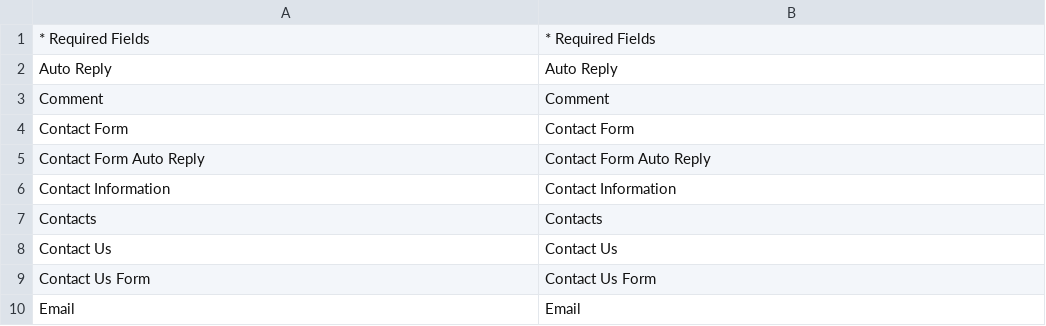
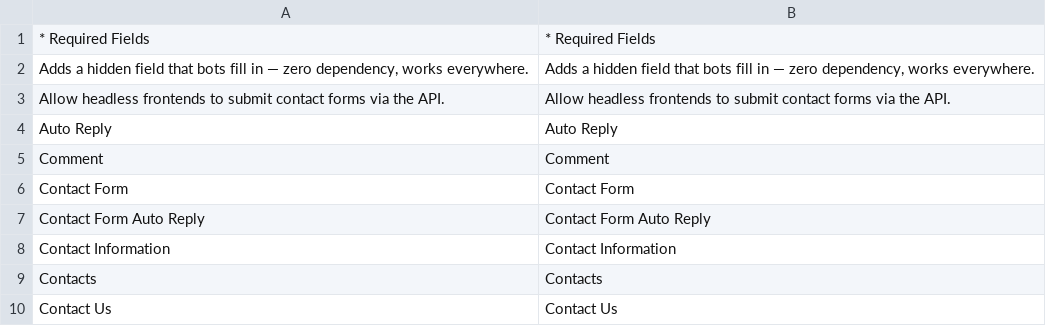
Before and after one commit to mageaustralia/maho, a CSV file: app/locale/en_US/Mage_Contacts.csv, drawn as a sheet; only a part is shown; the shorter side is filled out with more unchanged rows.

Commit message:
Update locale CSVs after rate-limit/honeypot/contact moves
Drop five strings from Maho_ApiPlatform.csv that are no longer
referenced by any system.xml or PHP file:
  - Enable API Platform        (apiplatform/general/enabled — removed
                                in favour of granular protocol toggles)
  - Allow headless frontends…  (moved to Mage_Contacts when the contact
                                group relocated)
  - Adds a hidden field…       (same)
  - Rate Limit (per email…)    (the Mage_Contacts contact rate-limit
                                field was removed; centralized
                                system/rate_limit/contact uses different
                                labels owned by Mage_Core)
  - Maximum submissions…       (same)

Add the two contact-group strings (with trailing periods, matching the
new Mage_Contacts/etc/system.xml) to Mage_Contacts.csv where they're
now actually rendered.

```diff
--- a/app/locale/en_US/Mage_Contacts.csv
+++ b/app/locale/en_US/Mage_Contacts.csv
@@ -1,2 +1,4 @@
 "* Required Fields","* Required Fields"
+"Adds a hidden field that bots fill in — zero dependency, works everywhere.","Adds a hidden field that bots fill in — zero dependency, works everywhere."
+"Allow headless frontends to submit contact forms via the API.","Allow headless frontends to submit contact forms via the API."
 "Auto Reply","Auto Reply"
```
Also changed, not shown: app/locale/en_US/Maho_ApiPlatform.csv.
